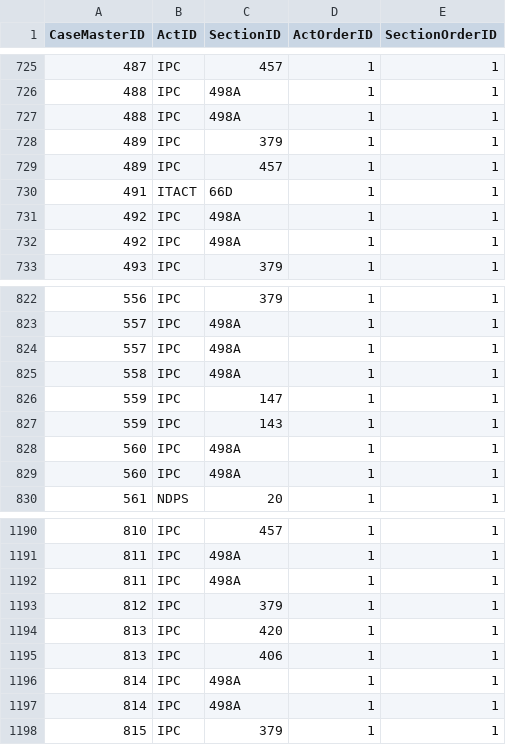
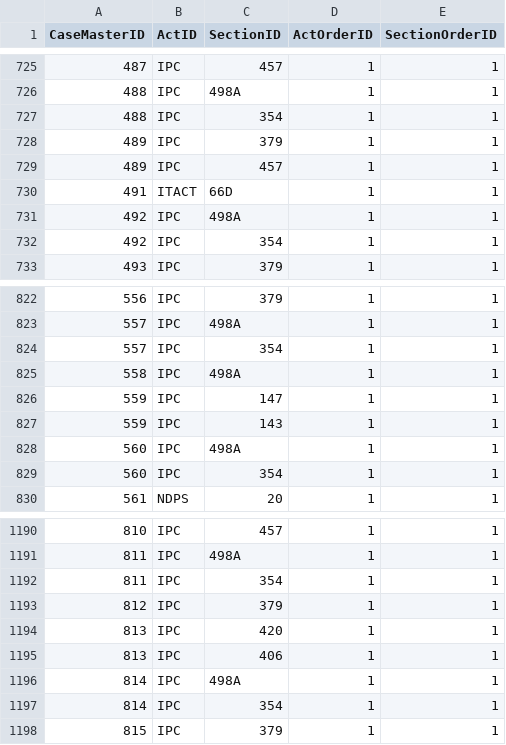
Before and after one commit to Yashvanth-7353/TriNetra, a CSV file: Catalyst_Schema_CSVs/ActSectionAssociation.csv, drawn as a sheet; only a part is shown, gaps mark what is left out; the diff covers the shown part only.

```diff
--- a/Catalyst_Schema_CSVs/ActSectionAssociation.csv
+++ b/Catalyst_Schema_CSVs/ActSectionAssociation.csv
@@ -726,3 +726,3 @@ CaseMasterID,ActID,SectionID,ActOrderID,SectionOrderID
 488,IPC,498A,1,1
-488,IPC,498A,1,1
+488,IPC,354,1,1
 489,IPC,379,1,1
@@ -731,3 +731,3 @@ CaseMasterID,ActID,SectionID,ActOrderID,SectionOrderID
 492,IPC,498A,1,1
-492,IPC,498A,1,1
+492,IPC,354,1,1
 493,IPC,379,1,1
@@ -823,3 +823,3 @@ CaseMasterID,ActID,SectionID,ActOrderID,SectionOrderID
 557,IPC,498A,1,1
-557,IPC,498A,1,1
+557,IPC,354,1,1
 558,IPC,498A,1,1
@@ -828,3 +828,3 @@ CaseMasterID,ActID,SectionID,ActOrderID,SectionOrderID
 560,IPC,498A,1,1
-560,IPC,498A,1,1
+560,IPC,354,1,1
 561,NDPS,20,1,1
@@ -1191,3 +1191,3 @@ CaseMasterID,ActID,SectionID,ActOrderID,SectionOrderID
 811,IPC,498A,1,1
-811,IPC,498A,1,1
+811,IPC,354,1,1
 812,IPC,379,1,1
@@ -1196,3 +1196,3 @@ CaseMasterID,ActID,SectionID,ActOrderID,SectionOrderID
 814,IPC,498A,1,1
-814,IPC,498A,1,1
+814,IPC,354,1,1
 815,IPC,379,1,1
```
Also changed, not shown: 104 edited cells elsewhere in this file, Catalyst_Schema_CSVs/CrimeHeadActSection.csv, 12 other files.
